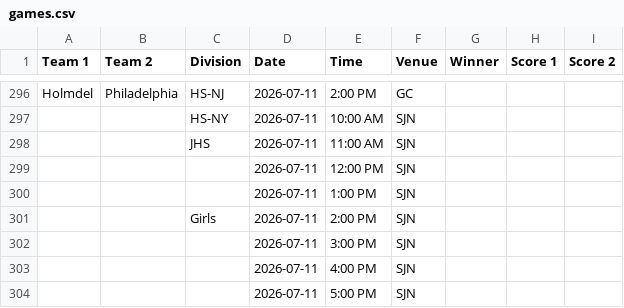
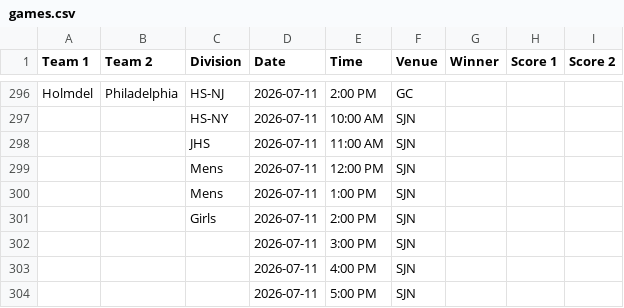
Before and after one commit to nacopticleague/full-schedule-homepage, a CSV file: data/games.csv, drawn as a sheet; only a part is shown, gaps mark what is left out.

Commit message:
Update data/games.csv from Google Sheet

```diff
--- a/data/games.csv
+++ b/data/games.csv
@@ -298,4 +298,4 @@ Holmdel ,Philadelphia,HS-NJ,2026-07-11,2:00 PM,GC,,,
 ,,JHS,2026-07-11,11:00 AM,SJN,,,
-,,,2026-07-11,12:00 PM,SJN,,,
-,,,2026-07-11,1:00 PM,SJN,,,
+,,Mens,2026-07-11,12:00 PM,SJN,,,
+,,Mens,2026-07-11,1:00 PM,SJN,,,
 ,,Girls,2026-07-11,2:00 PM,SJN,,,
```
